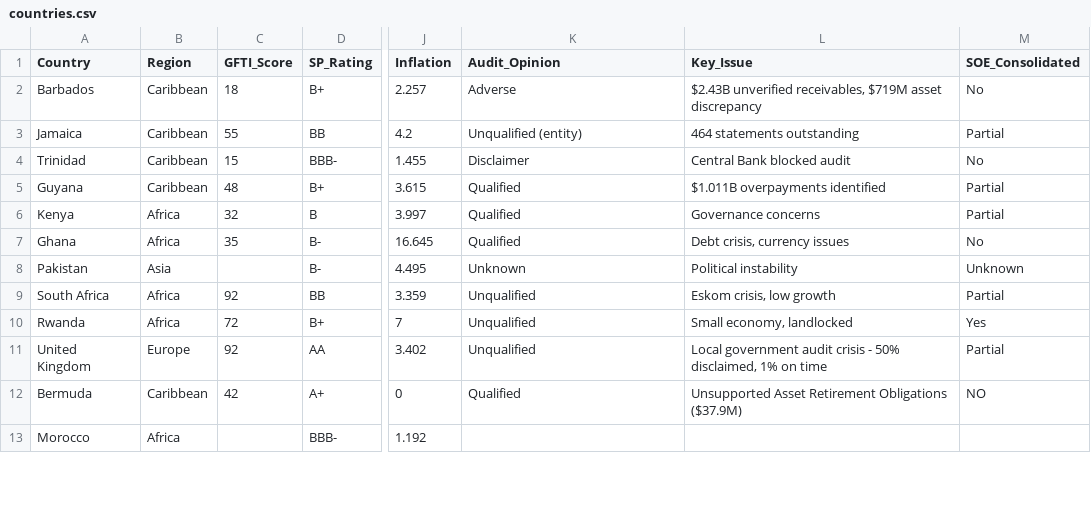
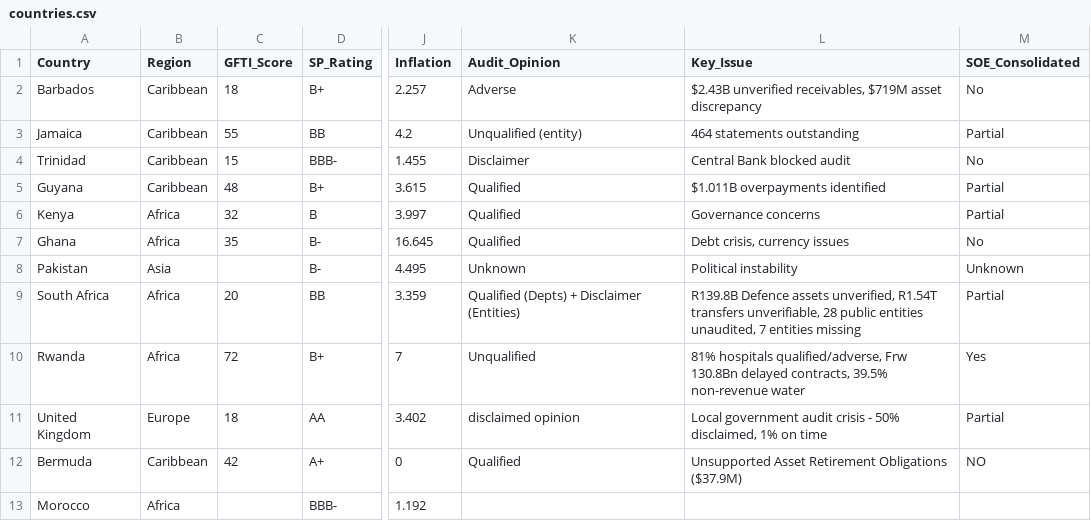
Before and after one commit to AiBlackie/GFTI, a CSV file: countries.csv, drawn as a sheet; only a part is shown, gaps mark what is left out; the diff covers the shown part only; the diff names each change by its address in the sheet, - before the commit and + after, or states it on an @@ line.

Commit message:
Add files via upload

```diff
--- a/countries.csv
+++ b/countries.csv
-C9 (GFTI_Score): 92
+C9 (GFTI_Score): 20
-K9 (Audit_Opinion): Unqualified
+K9 (Audit_Opinion): Qualified (Depts) + Disclaimer (Entities)
-L9 (Key_Issue): Eskom crisis, low growth
+L9 (Key_Issue): R139.8B Defence assets unverified, R1.54T transfers unverifiable, 28 public entities unaudited, 7 entities missing
-L10 (Key_Issue): Small economy, landlocked
+L10 (Key_Issue): 81% hospitals qualified/adverse, Frw 130.8Bn delayed contracts, 39.5% non-revenue water
-C11 (GFTI_Score): 92
+C11 (GFTI_Score): 18
-K11 (Audit_Opinion): Unqualified
+K11 (Audit_Opinion): disclaimed opinion
```
Also changed, not shown: 28 edited cells elsewhere in this file.
